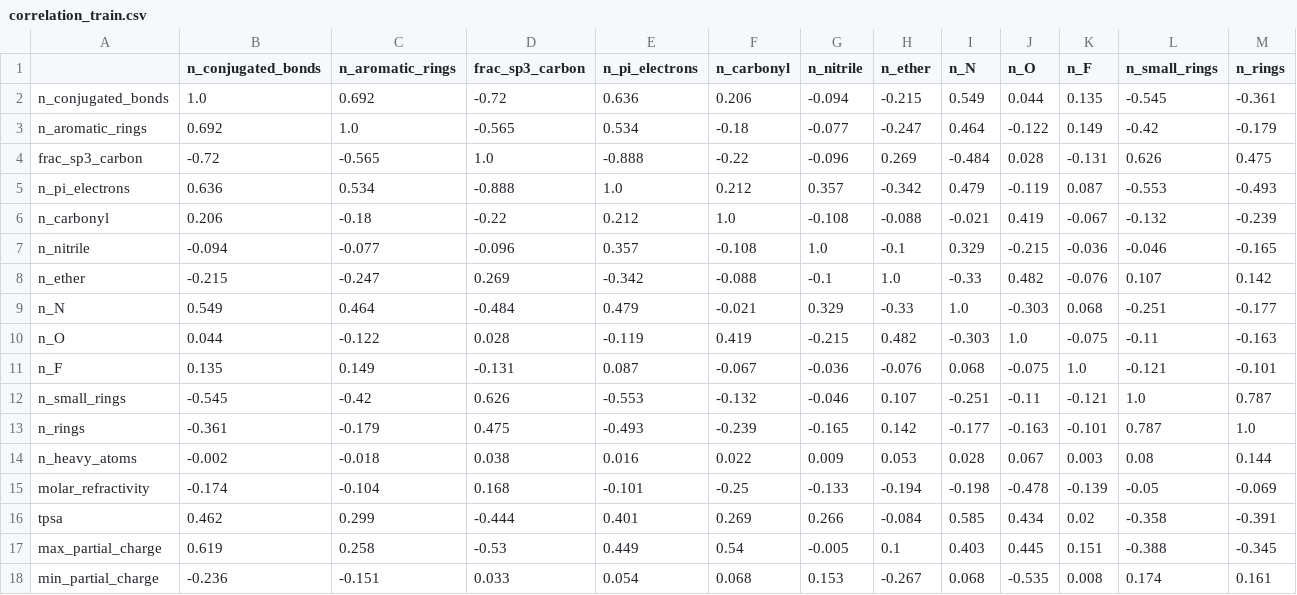
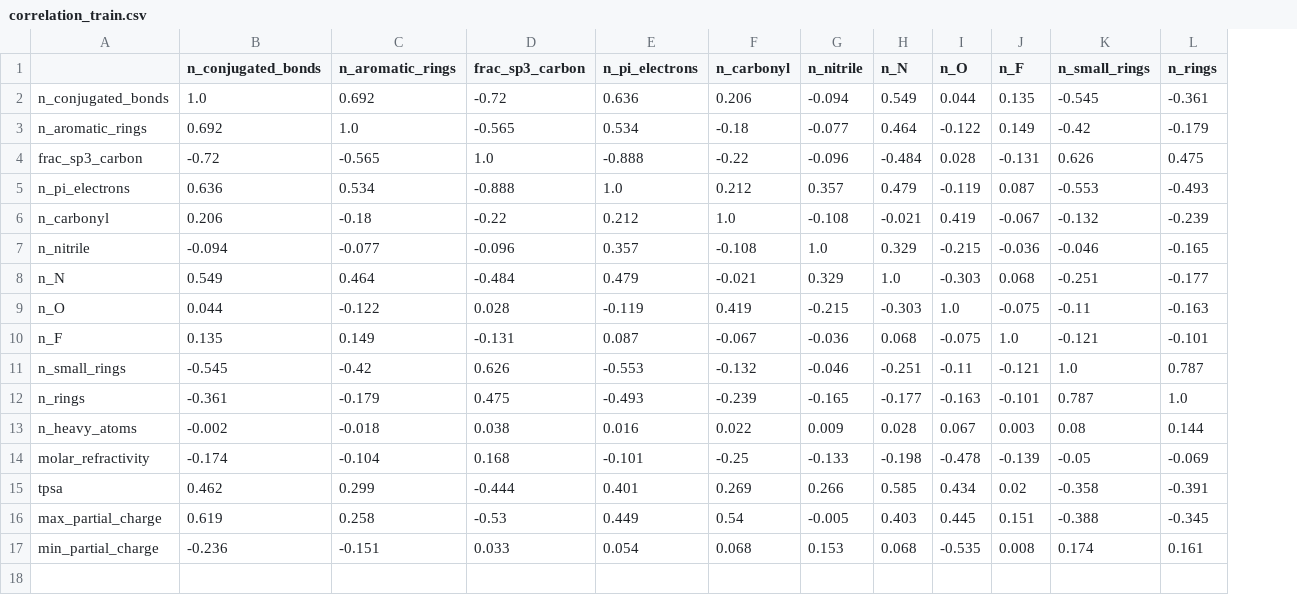
Before and after one commit to yuxru/bern02-challenge, a CSV file: results/gap_3/correlation_train.csv, drawn as a sheet; only a part is shown; rows hold the shown columns only; the diff names each change by its address in the sheet, - before the commit and + after, or states it on an @@ line.

```diff
--- a/results/gap_3/correlation_train.csv
+++ b/results/gap_3/correlation_train.csv
-column H (n_ether), rows 2-7: -0.215 | -0.247 | 0.269 | -0.342 | -0.088 | -0.1; rows 9-18: -0.33 | 0.482 | -0.076 | 0.107 | 0.142 | 0.053 | -0.194 | -0.084 | 0.1 | -0.267
-row 8: n_ether | -0.215 | -0.247 | 0.269 | -0.342 | -0.088 | -0.1 | 1.0 | -0.33 | 0.482 | -0.076 | 0.107 | 0.142
```
Also changed, not shown: results/gap_3/learning_curves.csv, results/gap_3/shap_directions.csv, 13 other files.
